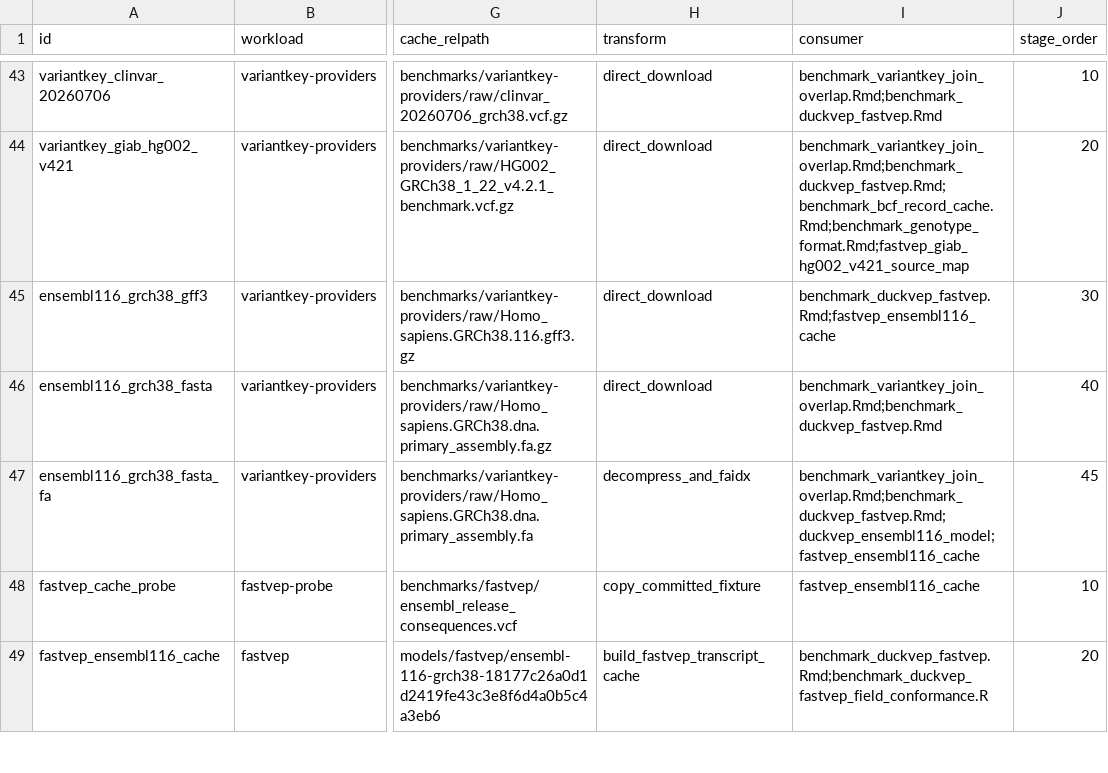
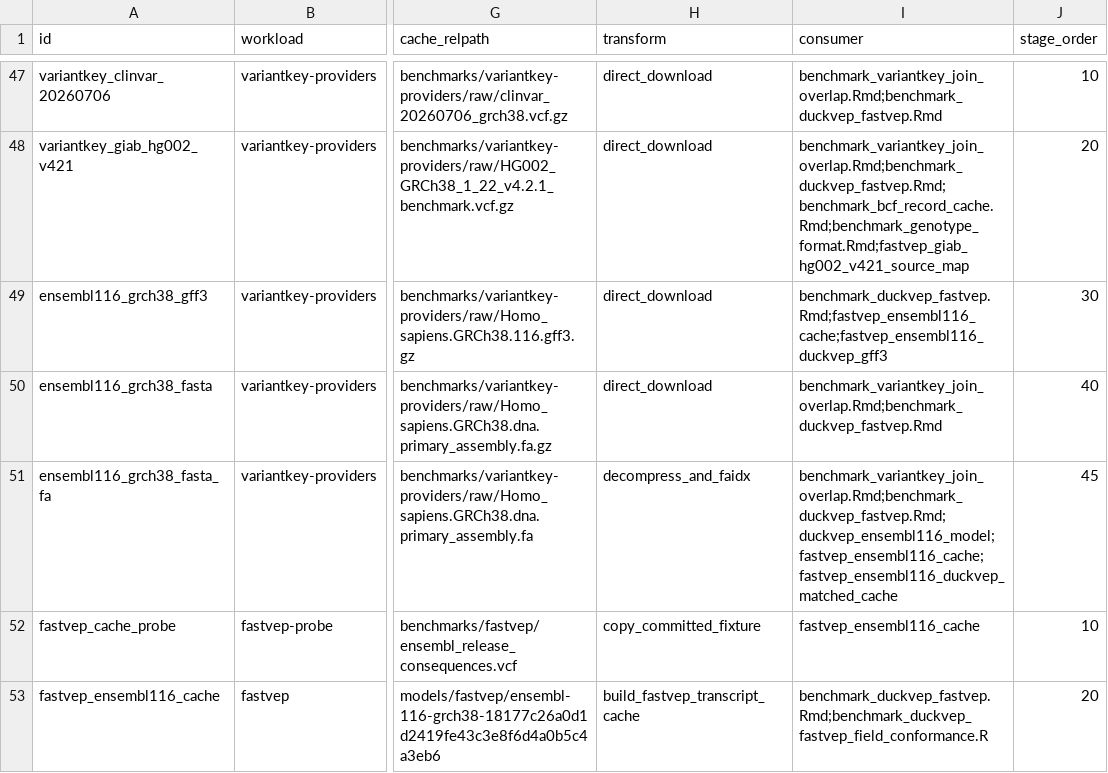
Before and after one commit to Nurture-Bio/duckhts, a TSV file: r/duckhtsbench/inst/benchmark_registry.tsv, drawn as a sheet; only a part is shown, gaps mark what is left out; addresses are those after the commit; the diff covers the shown part only; the diff names each change by its address in the sheet, - before the commit and + after, or states it on an @@ line.

```diff
--- a/r/duckhtsbench/inst/benchmark_registry.tsv
+++ b/r/duckhtsbench/inst/benchmark_registry.tsv
-I49 (consumer): benchmark_duckvep_fastvep.Rmd;fastvep_ensembl116_cache
+I49 (consumer): benchmark_duckvep_fastvep.Rmd;fastvep_ensembl116_cache;fastvep_ensembl116_duckvep_gff3
-I51 (consumer): benchmark_variantkey_join_overlap.Rmd;benchmark_duckvep_fastvep.Rmd;duckvep_ensembl116_model;fastvep_ensembl116_cache
+I51 (consumer): benchmark_variantkey_join_overlap.Rmd;benchmark_duckvep_fastvep.Rmd;duckvep_ensembl116_model;fastvep_ensembl116_cache;fastvep_ensembl116_duckvep_matched_cache
```
Also changed, not shown: 6 added rows elsewhere in this file, 13 other files.
